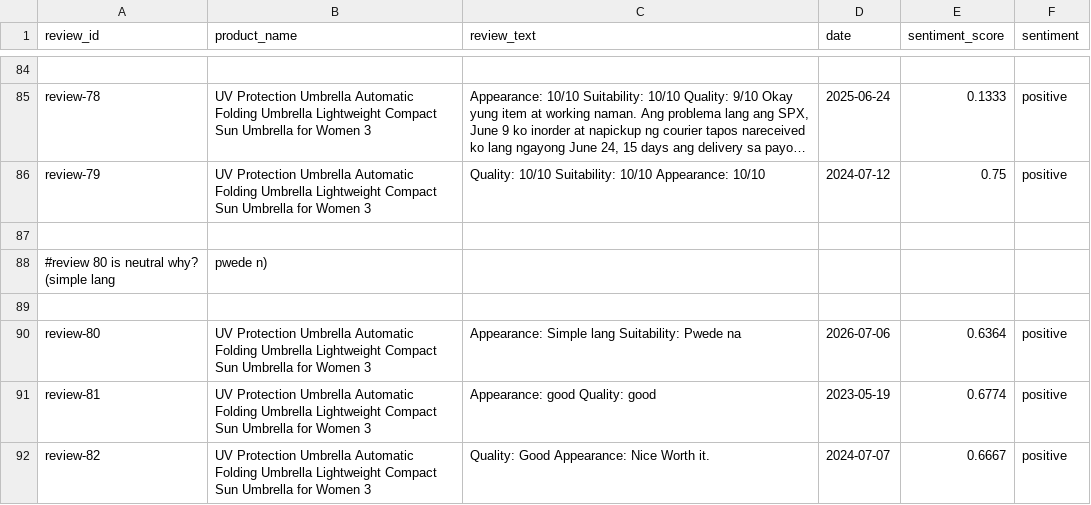
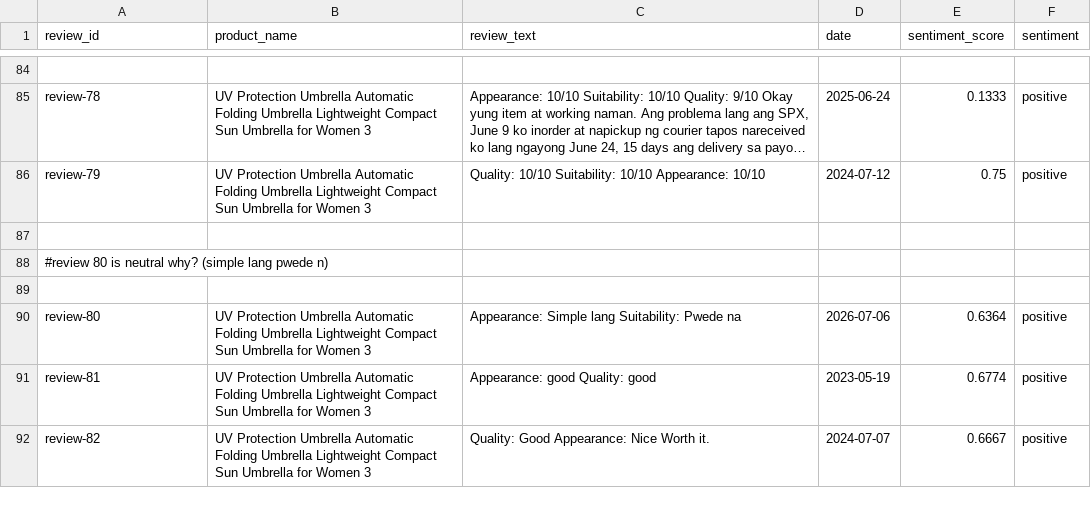
Before and after one commit to ProDreVil/Dart-Vader, a CSV file: data/manual/manual_checked_reviews.csv, drawn as a sheet; only a part is shown, gaps mark what is left out; long unchanged cells end in …; removed rows and columns are numbered as before the commit, all else as after; the diff names each change by its address in the sheet, - before the commit and + after, or states it on an @@ line.

Commit message:
Update manual_checked_reviews.csv

```diff
--- a/data/manual/manual_checked_reviews.csv
+++ b/data/manual/manual_checked_reviews.csv
-row 88: #review 80 is neutral why? (simple lang | pwede n)
+row 88: #review 80 is neutral why? (simple lang pwede n)
```
